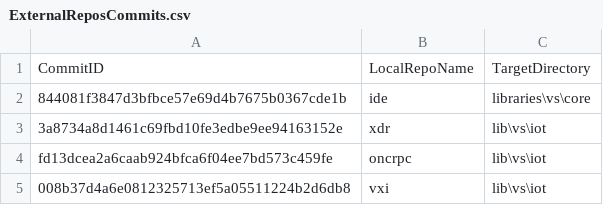
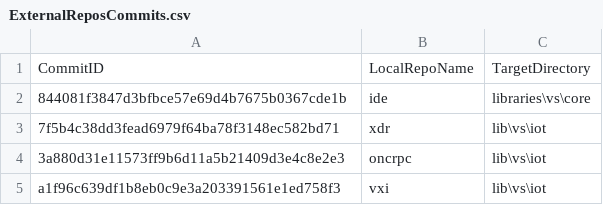
Before and after one commit to ATECoder/dn.vxi11, a CSV file: ExternalReposCommits.csv, drawn as a sheet.

```diff
--- a/ExternalReposCommits.csv
+++ b/ExternalReposCommits.csv
@@ -2,4 +2,4 @@ CommitID,LocalRepoName,TargetDirectory
 844081f3847d3bfbce57e69d4b7675b0367cde1b,ide,libraries\vs\core
-3a8734a8d1461c69fbd10fe3edbe9ee94163152e,xdr,lib\vs\iot
-fd13dcea2a6caab924bfca6f04ee7bd573c459fe,oncrpc,lib\vs\iot
-008b37d4a6e0812325713ef5a05511224b2d6db8,vxi,lib\vs\iot
+7f5b4c38dd3fead6979f64ba78f3148ec582bd71,xdr,lib\vs\iot
+3a880d31e11573ff9b6d11a5b21409d3e4c8e2e3,oncrpc,lib\vs\iot
+a1f96c639df1b8eb0c9e3a203391561e1ed758f3,vxi,lib\vs\iot
```
Also changed, not shown: 1 other file.
